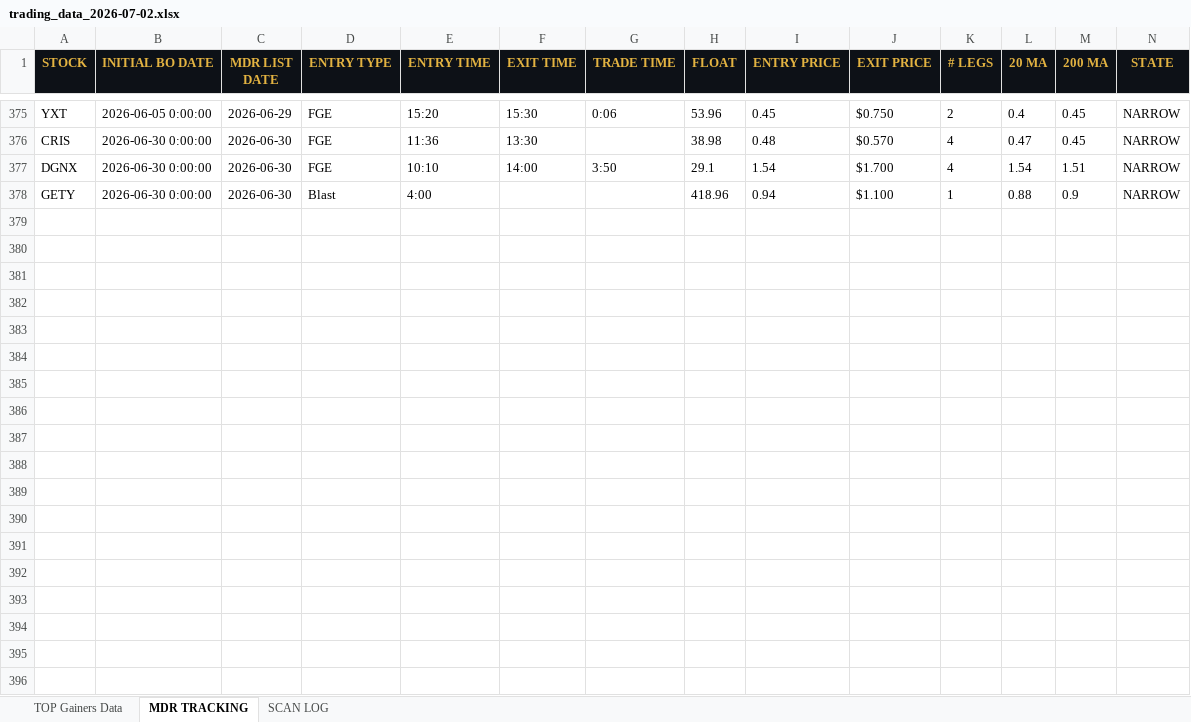
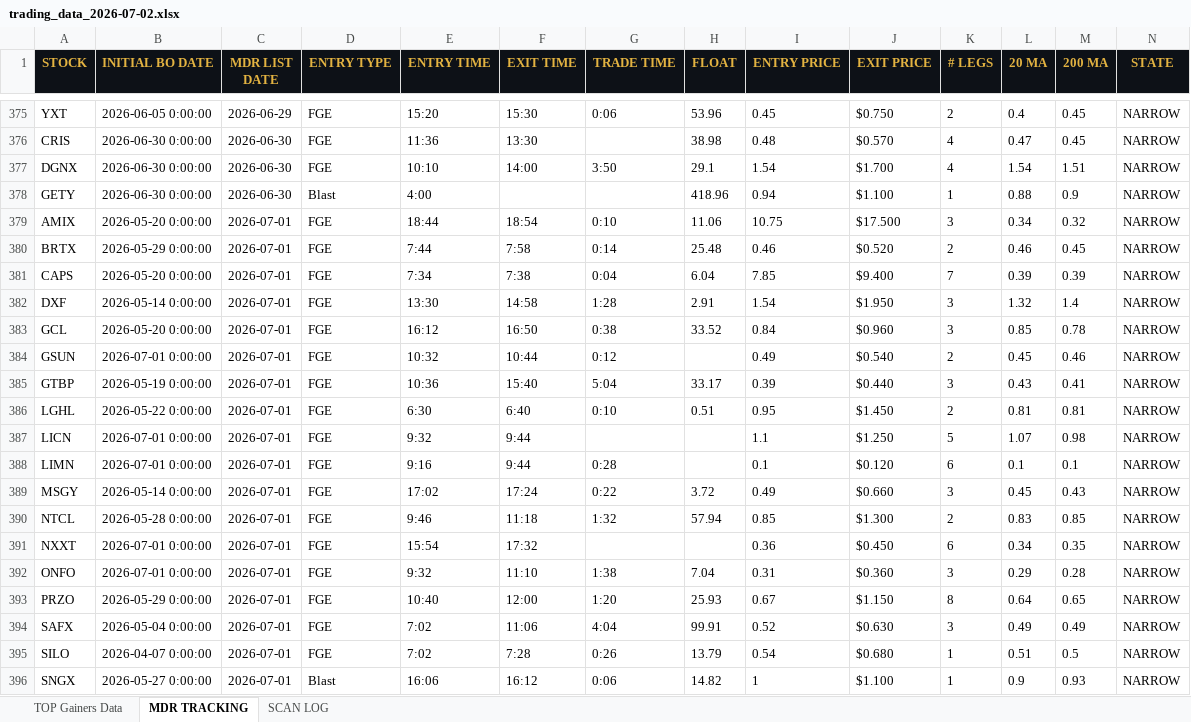
Before and after one commit to cmletsch/trading-system, an Excel workbook: data/trading_data_2026-07-02.xlsx, sheet MDR TRACKING, drawn as a sheet; only a part is shown, gaps mark what is left out; values as stored, in another font and other column widths than the file's, no borders; rows hold the shown columns only; the diff covers the shown part only; the diff names each change by its address in the sheet, - before the commit and + after, or states it on an @@ line.

```diff
--- a/data/trading_data_2026-07-02.xlsx (sheet MDR TRACKING)
+++ b/data/trading_data_2026-07-02.xlsx (sheet MDR TRACKING)
+row 379: AMIX | 2026-05-20 0:00:00 | 2026-07-01 | FGE | 18:44 | 18:54 | 0:10 | 11.06 | 10.75 | $17.500 | 3 | 0.34 | 0.32 | NARROW
+row 380: BRTX | 2026-05-29 0:00:00 | 2026-07-01 | FGE | 7:44 | 7:58 | 0:14 | 25.48 | 0.46 | $0.520 | 2 | 0.46 | 0.45 | NARROW
+row 381: CAPS | 2026-05-20 0:00:00 | 2026-07-01 | FGE | 7:34 | 7:38 | 0:04 | 6.04 | 7.85 | $9.400 | 7 | 0.39 | 0.39 | NARROW
+row 382: DXF | 2026-05-14 0:00:00 | 2026-07-01 | FGE | 13:30 | 14:58 | 1:28 | 2.91 | 1.54 | $1.950 | 3 | 1.32 | 1.4 | NARROW
+row 383: GCL | 2026-05-20 0:00:00 | 2026-07-01 | FGE | 16:12 | 16:50 | 0:38 | 33.52 | 0.84 | $0.960 | 3 | 0.85 | 0.78 | NARROW
+row 384: GSUN | 2026-07-01 0:00:00 | 2026-07-01 | FGE | 10:32 | 10:44 | 0:12 |  | 0.49 | $0.540 | 2 | 0.45 | 0.46 | NARROW
+row 385: GTBP | 2026-05-19 0:00:00 | 2026-07-01 | FGE | 10:36 | 15:40 | 5:04 | 33.17 | 0.39 | $0.440 | 3 | 0.43 | 0.41 | NARROW
+row 386: LGHL | 2026-05-22 0:00:00 | 2026-07-01 | FGE | 6:30 | 6:40 | 0:10 | 0.51 | 0.95 | $1.450 | 2 | 0.81 | 0.81 | NARROW
+row 387: LICN | 2026-07-01 0:00:00 | 2026-07-01 | FGE | 9:32 | 9:44 |  |  | 1.1 | $1.250 | 5 | 1.07 | 0.98 | NARROW
+row 388: LIMN | 2026-07-01 0:00:00 | 2026-07-01 | FGE | 9:16 | 9:44 | 0:28 |  | 0.1 | $0.120 | 6 | 0.1 | 0.1 | NARROW
+row 389: MSGY | 2026-05-14 0:00:00 | 2026-07-01 | FGE | 17:02 | 17:24 | 0:22 | 3.72 | 0.49 | $0.660 | 3 | 0.45 | 0.43 | NARROW
+row 390: NTCL | 2026-05-28 0:00:00 | 2026-07-01 | FGE | 9:46 | 11:18 | 1:32 | 57.94 | 0.85 | $1.300 | 2 | 0.83 | 0.85 | NARROW
+row 391: NXXT | 2026-07-01 0:00:00 | 2026-07-01 | FGE | 15:54 | 17:32 |  |  | 0.36 | $0.450 | 6 | 0.34 | 0.35 | NARROW
+row 392: ONFO | 2026-07-01 0:00:00 | 2026-07-01 | FGE | 9:32 | 11:10 | 1:38 | 7.04 | 0.31 | $0.360 | 3 | 0.29 | 0.28 | NARROW
+row 393: PRZO | 2026-05-29 0:00:00 | 2026-07-01 | FGE | 10:40 | 12:00 | 1:20 | 25.93 | 0.67 | $1.150 | 8 | 0.64 | 0.65 | NARROW
+row 394: SAFX | 2026-05-04 0:00:00 | 2026-07-01 | FGE | 7:02 | 11:06 | 4:04 | 99.91 | 0.52 | $0.630 | 3 | 0.49 | 0.49 | NARROW
+row 395: SILO | 2026-04-07 0:00:00 | 2026-07-01 | FGE | 7:02 | 7:28 | 0:26 | 13.79 | 0.54 | $0.680 | 1 | 0.51 | 0.5 | NARROW
+row 396: SNGX | 2026-05-27 0:00:00 | 2026-07-01 | Blast | 16:06 | 16:12 | 0:06 | 14.82 | 1 | $1.100 | 1 | 0.9 | 0.93 | NARROW
```
Also changed, not shown: 1 added row and 71 edited cells elsewhere in this sheet, sheet TOP Gainers Data, 2 other files.
